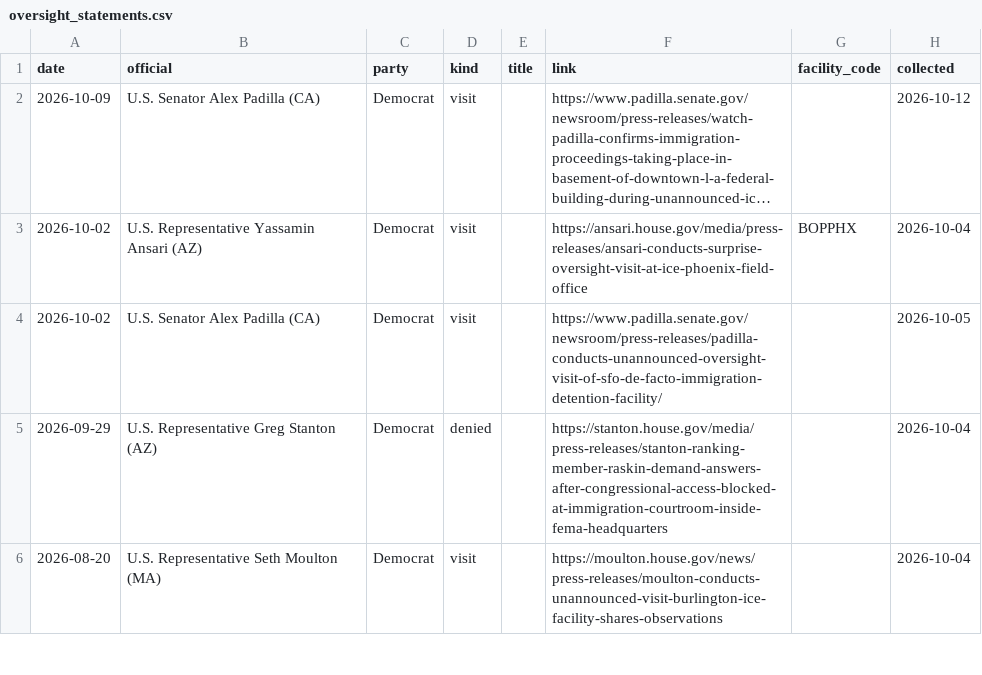
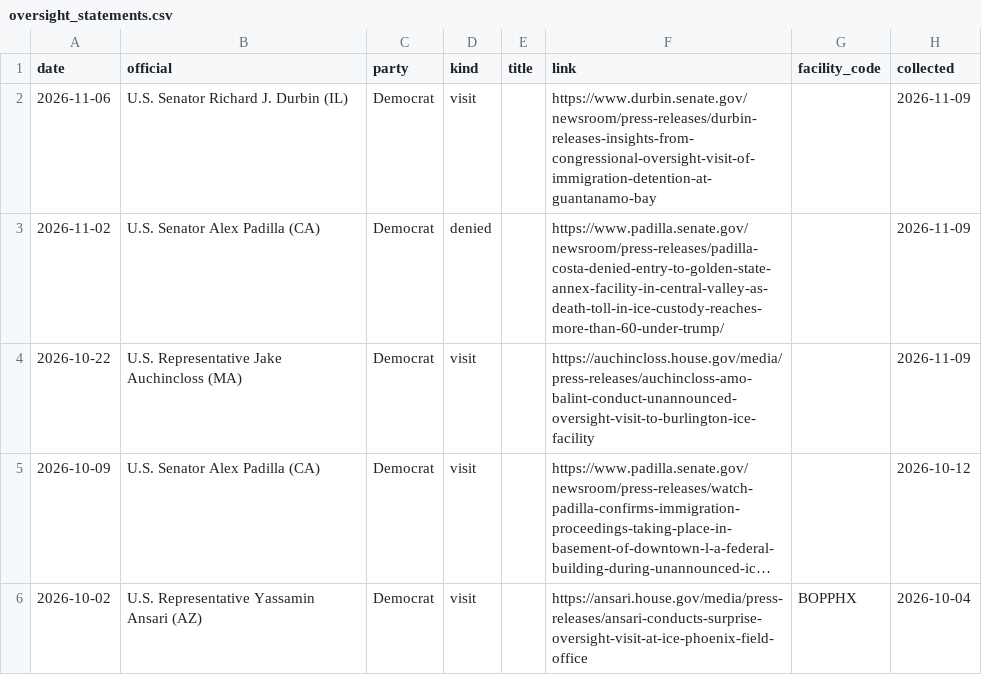
Before and after one commit to Polar-Star-Project/polar-star, a CSV file: data/reference/oversight_statements.csv, drawn as a sheet; only a part is shown; the shorter side is filled out with more unchanged rows; long unchanged cells end in …; the diff names each change by its address in the sheet, - before the commit and + after, or states it on an @@ line.

```diff
--- a/data/reference/oversight_statements.csv
+++ b/data/reference/oversight_statements.csv
+row 2: 2026-11-06 | U.S. Senator Richard J. Durbin (IL) | Democrat | visit |  | https://www.durbin.senate.gov/newsroom/press-releases/durbin-releases-insights-from-congressional-oversight-visit-of-immigration-detention-at-guantanamo-bay |  | 2026-11-09
+row 3: 2026-11-02 | U.S. Senator Alex Padilla (CA) | Democrat | denied |  | https://www.padilla.senate.gov/newsroom/press-releases/padilla-costa-denied-entry-to-golden-state-annex-facility-in-central-valley-as-death-toll-in-ice-custody-reaches-more-than-60-under-trump/ |  | 2026-11-09
+row 4: 2026-10-22 | U.S. Representative Jake Auchincloss (MA) | Democrat | visit |  | https://auchincloss.house.gov/media/press-releases/auchincloss-amo-balint-conduct-unannounced-oversight-visit-to-burlington-ice-facility |  | 2026-11-09
```
Also changed, not shown: data/reference/detention_stats_files.csv, data/reference/dispute_dockets_checked.csv, 29 other files.
